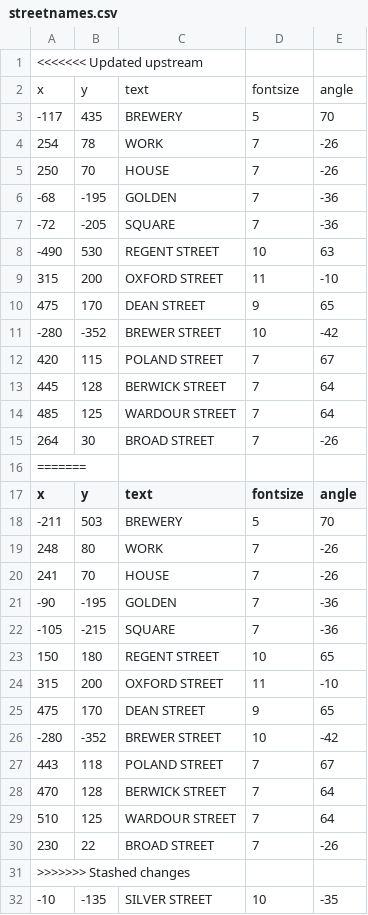
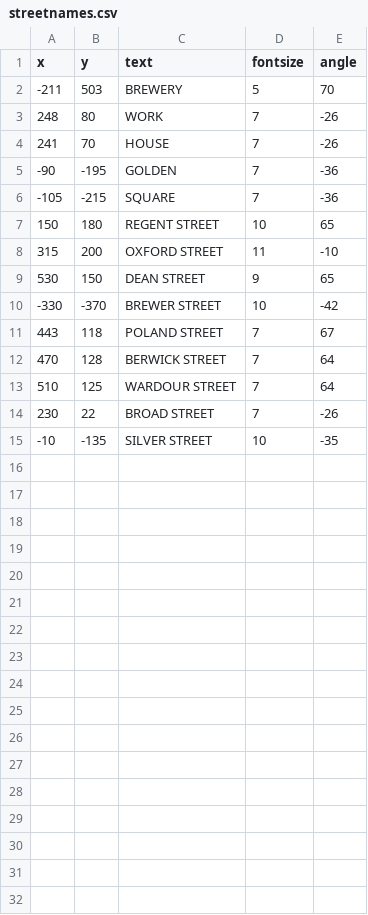
Before and after one commit to ypenamak/vandanavis.github.io, a CSV file: streetnames.csv, drawn as a sheet.

```diff
--- a/streetnames.csv
+++ b/streetnames.csv
@@ -1,17 +1 @@
-<<<<<<< Updated upstream
-x,y,text,fontsize,angle
--117,435,BREWERY,5,70
-254,78,WORK,7,-26
-250,70,HOUSE,7,-26
--68,-195,GOLDEN,7,-36
--72,-205,SQUARE,7,-36
--490,530,REGENT STREET,10,63
-315,200,OXFORD STREET,11,-10
-475,170,DEAN STREET,9,65
--280,-352,BREWER STREET,10,-42
-420,115,POLAND STREET,7,67
-445,128,BERWICK STREET,7,64
-485,125,WARDOUR STREET,7,64
-264,30,BROAD STREET,7,-26
-=======
 x,y,text,fontsize,angle
@@ -24,4 +8,4 @@ x,y,text,fontsize,angle
 315,200,OXFORD STREET,11,-10
-475,170,DEAN STREET,9,65
--280,-352,BREWER STREET,10,-42
+530,150,DEAN STREET,9,65
+-330,-370,BREWER STREET,10,-42
 443,118 ,POLAND STREET,7,67
@@ -30,3 +14,2 @@ x,y,text,fontsize,angle
 230,22,BROAD STREET,7,-26
->>>>>>> Stashed changes
 -10,-135,SILVER STREET,10,-35
```
Also changed, not shown: 3 other files.
